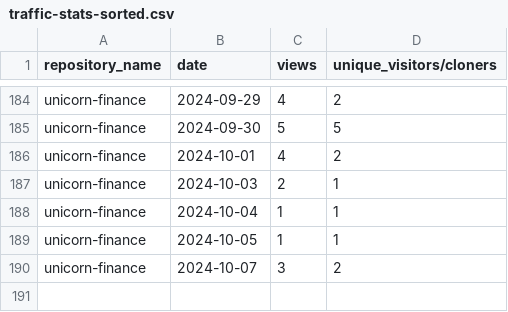
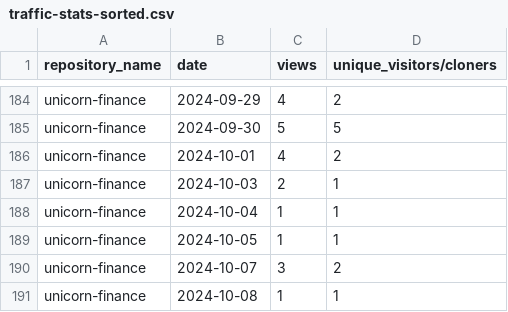
Before and after one commit to jpmorgan-payments/unicorn-finance, a CSV file: metrics/traffic-stats-sorted.csv, drawn as a sheet; only a part is shown, gaps mark what is left out; the diff names each change by its address in the sheet, - before the commit and + after, or states it on an @@ line.

```diff
--- a/metrics/traffic-stats-sorted.csv
+++ b/metrics/traffic-stats-sorted.csv
+row 191: unicorn-finance | 2024-10-08 | 1 | 1
```
Also changed, not shown: metrics/clone-stats-sorted.csv, metrics/clone-stats.csv, 3 other files.
